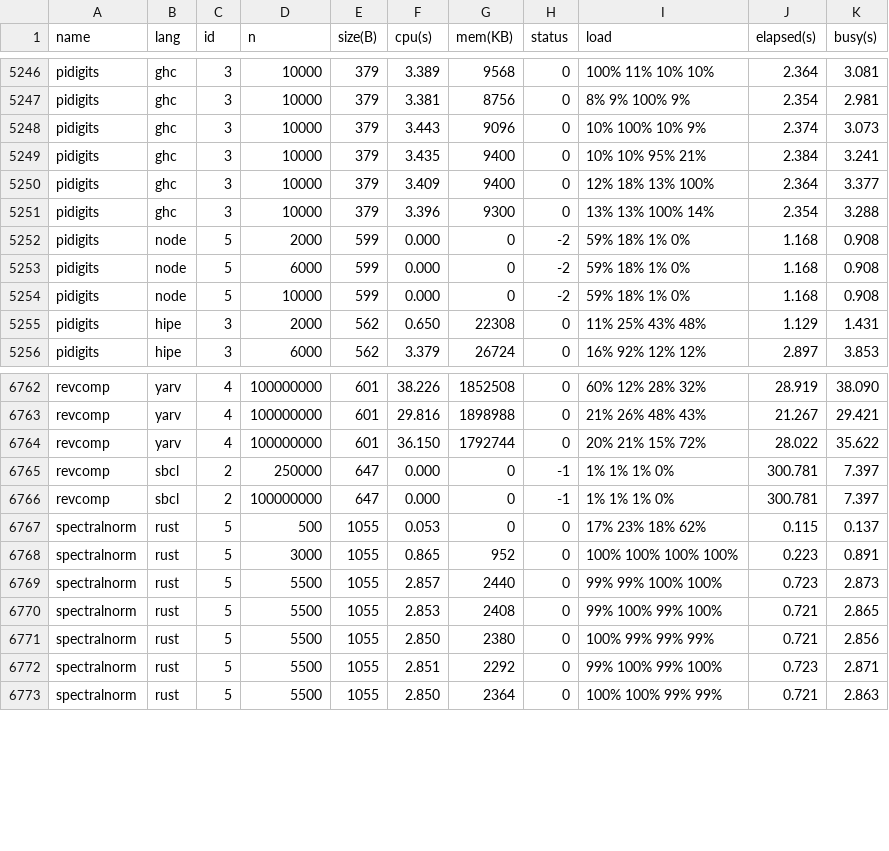
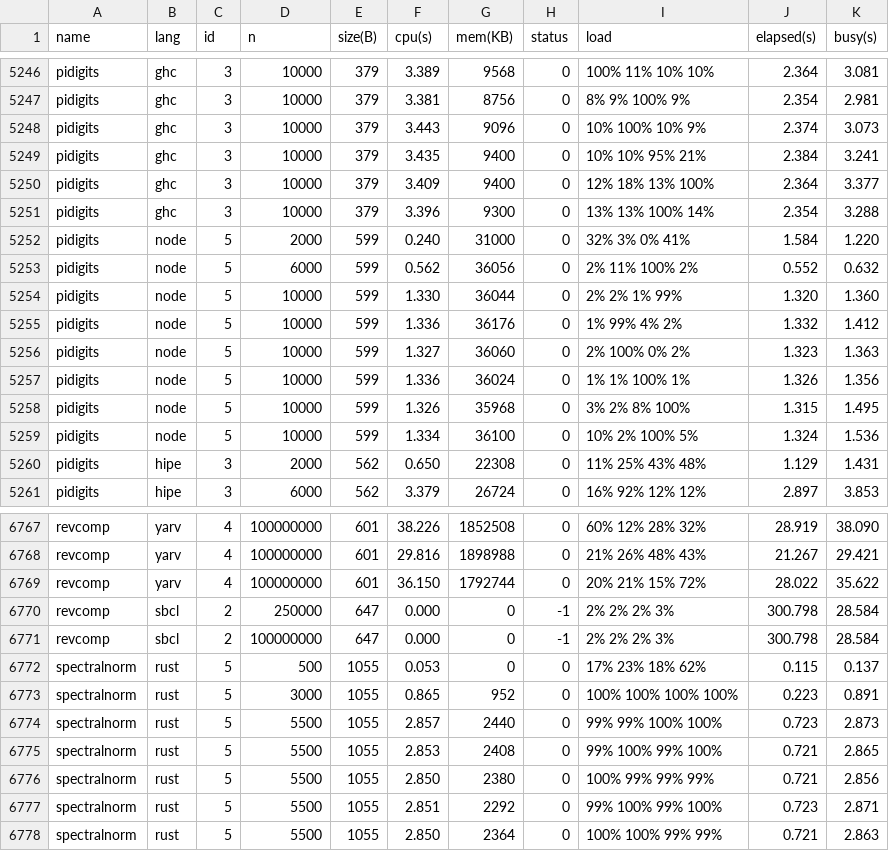
Before and after one commit to kirisky/benchmarks-game, a CSV file: public/data/alldata.csv, drawn as a sheet; only a part is shown, gaps mark what is left out.

```diff
--- a/public/data/alldata.csv
+++ b/public/data/alldata.csv
@@ -5251,5 +5251,10 @@ pidigits,ghc,3,10000,379,3.409,9400,0,12% 18% 13% 100%,2.364,3.377
 pidigits,ghc,3,10000,379,3.396,9300,0,13% 13% 100% 14%,2.354,3.288
-pidigits,node,5,2000,599,0.000,0,-2,59% 18% 1% 0%,1.168,0.908
-pidigits,node,5,6000,599,0.000,0,-2,59% 18% 1% 0%,1.168,0.908
-pidigits,node,5,10000,599,0.000,0,-2,59% 18% 1% 0%,1.168,0.908
+pidigits,node,5,2000,599,0.240,31000,0,32% 3% 0% 41%,1.584,1.220
+pidigits,node,5,6000,599,0.562,36056,0,2% 11% 100% 2%,0.552,0.632
+pidigits,node,5,10000,599,1.330,36044,0,2% 2% 1% 99%,1.320,1.360
+pidigits,node,5,10000,599,1.336,36176,0,1% 99% 4% 2%,1.332,1.412
+pidigits,node,5,10000,599,1.327,36060,0,2% 100% 0% 2%,1.323,1.363
+pidigits,node,5,10000,599,1.336,36024,0,1% 1% 100% 1%,1.326,1.356
+pidigits,node,5,10000,599,1.326,35968,0,3% 2% 8% 100%,1.315,1.495
+pidigits,node,5,10000,599,1.334,36100,0,10% 2% 100% 5%,1.324,1.536
 pidigits,hipe,3,2000,562,0.650,22308,0,11% 25% 43% 48%,1.129,1.431
@@ -6764,4 +6769,4 @@ revcomp,yarv,4,100000000,601,29.816,1898988,0,21% 26% 48% 43%,21.267,29.421
 revcomp,yarv,4,100000000,601,36.150,1792744,0,20% 21% 15% 72%,28.022,35.622
-revcomp,sbcl,2,250000,647,0.000,0,-1,1% 1% 1% 0%,300.781,7.397
-revcomp,sbcl,2,100000000,647,0.000,0,-1,1% 1% 1% 0%,300.781,7.397
+revcomp,sbcl,2,250000,647,0.000,0,-1,2% 2% 2% 3%,300.798,28.584
+revcomp,sbcl,2,100000000,647,0.000,0,-1,2% 2% 2% 3%,300.798,28.584
 spectralnorm,rust,5,500,1055,0.053,0,0,17% 23% 18% 62%,0.115,0.137
```
Also changed, not shown: public/data/data.csv, public/data/ndata.csv, 23 other files.
